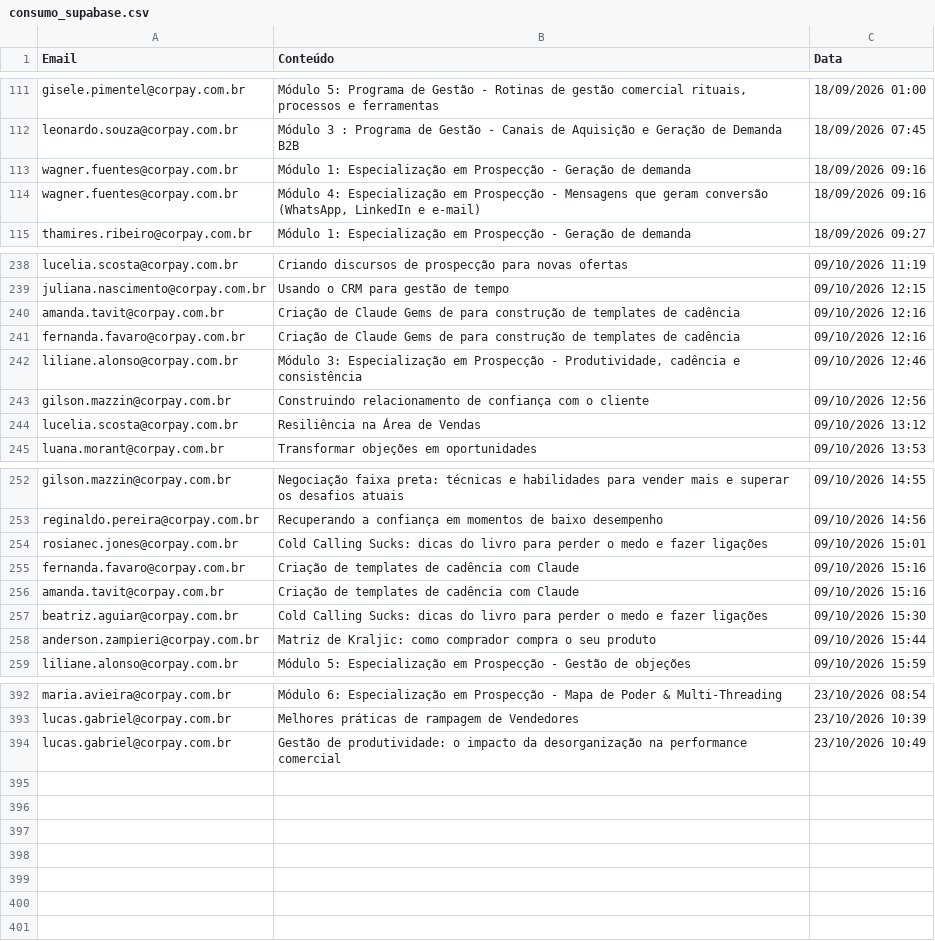
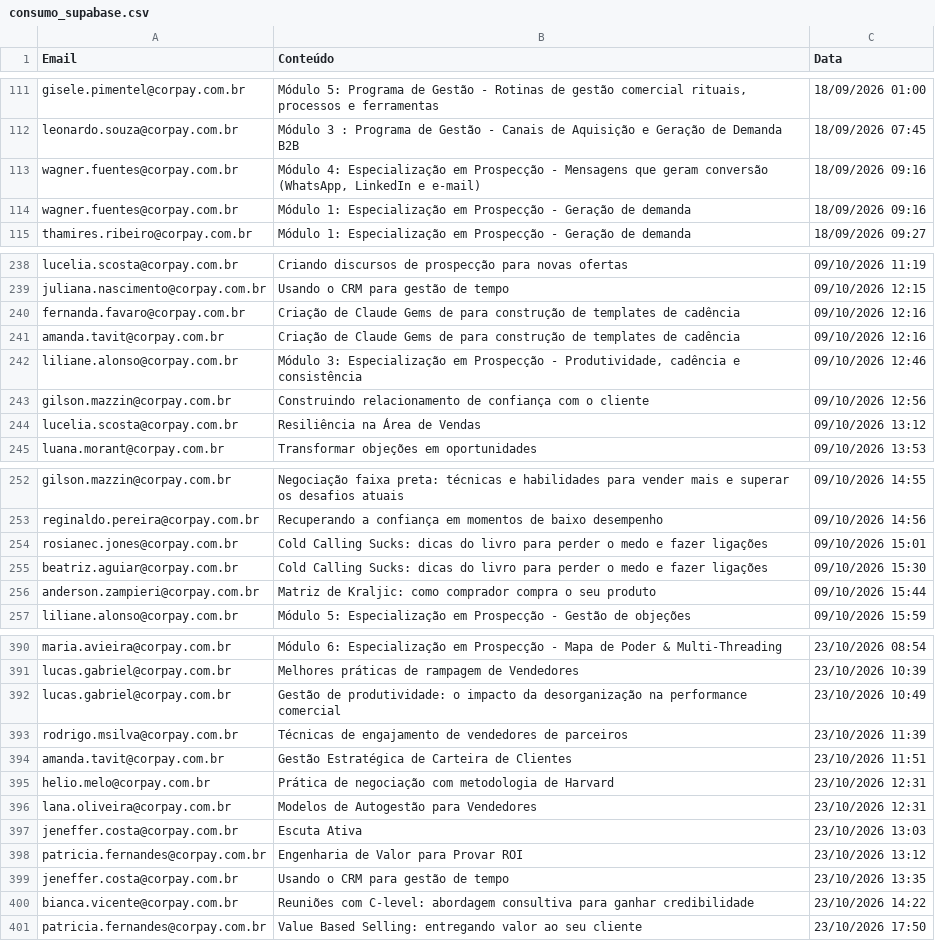
Before and after one commit to thaynarasantos-sketch/GrupoSemParar, a CSV file: data/consumo_supabase.csv, drawn as a sheet; only a part is shown, gaps mark what is left out.

```diff
--- a/data/consumo_supabase.csv
+++ b/data/consumo_supabase.csv
@@ -112,4 +112,4 @@ gisele.pimentel@corpay.com.br,"Módulo 5: Programa de Gestão - Rotinas de gest
 leonardo.souza@corpay.com.br,Módulo 3 : Programa de Gestão - Canais de Aquisição e Geração de Demanda B2B,18/09/2026 07:45
+wagner.fuentes@corpay.com.br,"Módulo 4: Especialização em Prospecção - Mensagens que geram conversão (WhatsApp, LinkedIn e e-mail)",18/09/2026 09:16
 wagner.fuentes@corpay.com.br,Módulo 1: Especialização em Prospecção - Geração de demanda,18/09/2026 09:16
-wagner.fuentes@corpay.com.br,"Módulo 4: Especialização em Prospecção - Mensagens que geram conversão (WhatsApp, LinkedIn e e-mail)",18/09/2026 09:16
 thamires.ribeiro@corpay.com.br,Módulo 1: Especialização em Prospecção - Geração de demanda,18/09/2026 09:27
@@ -239,4 +239,4 @@ lucelia.scosta@corpay.com.br,Criando discursos de prospecção para novas oferta
 juliana.nascimento@corpay.com.br,Usando o CRM para gestão de tempo,09/10/2026 12:15
+fernanda.favaro@corpay.com.br,Criação de Claude Gems de para construção de templates de cadência,09/10/2026 12:16
 amanda.tavit@corpay.com.br,Criação de Claude Gems de para construção de templates de cadência,09/10/2026 12:16
-fernanda.favaro@corpay.com.br,Criação de Claude Gems de para construção de templates de cadência,09/10/2026 12:16
 liliane.alonso@corpay.com.br,"Módulo 3: Especialização em Prospecção - Produtividade, cadência e consistência",09/10/2026 12:46
@@ -254,4 +254,2 @@ reginaldo.pereira@corpay.com.br,Recuperando a confiança em momentos de baixo de
 rosianec.jones@corpay.com.br,Cold Calling Sucks: dicas do livro para perder o medo e fazer ligações,09/10/2026 15:01
-fernanda.favaro@corpay.com.br,Criação de templates de cadência com Claude,09/10/2026 15:16
-amanda.tavit@corpay.com.br,Criação de templates de cadência com Claude,09/10/2026 15:16
 beatriz.aguiar@corpay.com.br,Cold Calling Sucks: dicas do livro para perder o medo e fazer ligações,09/10/2026 15:30
@@ -394 +392,10 @@ lucas.gabriel@corpay.com.br,Melhores práticas de rampagem de Vendedores,23/10/2
 lucas.gabriel@corpay.com.br,Gestão de produtividade: o impacto da desorganização na performance comercial,23/10/2026 10:49
+rodrigo.msilva@corpay.com.br,Técnicas de engajamento de vendedores de parceiros,23/10/2026 11:39
+amanda.tavit@corpay.com.br,Gestão Estratégica de Carteira de Clientes,23/10/2026 11:51
+helio.melo@corpay.com.br,Prática de negociação com metodologia de Harvard,23/10/2026 12:31
+lana.oliveira@corpay.com.br,Modelos de Autogestão para Vendedores,23/10/2026 12:31
+jeneffer.costa@corpay.com.br,Escuta Ativa,23/10/2026 13:03
+patricia.fernandes@corpay.com.br,Engenharia de Valor para Provar ROI,23/10/2026 13:12
+jeneffer.costa@corpay.com.br,Usando o CRM para gestão de tempo,23/10/2026 13:35
+bianca.vicente@corpay.com.br,Reuniões com C-level: abordagem consultiva para ganhar credibilidade,23/10/2026 14:22
+patricia.fernandes@corpay.com.br,Value Based Selling: entregando valor ao seu cliente,23/10/2026 17:50
```
